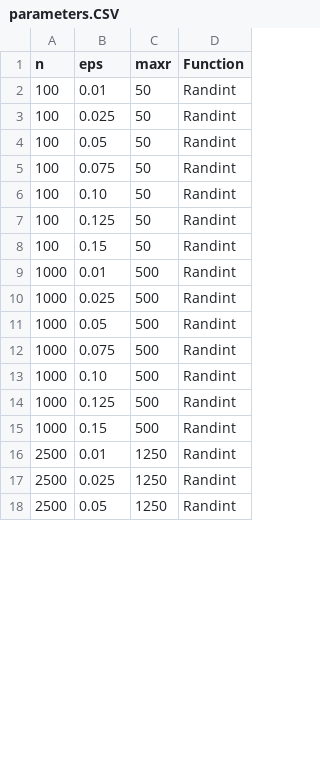
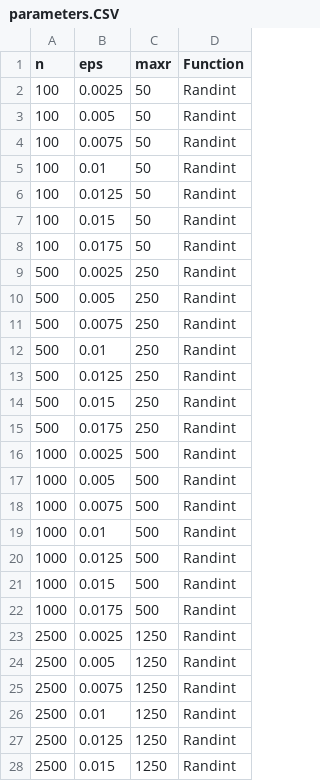
Before and after one commit to afonsoblneto/RM1_UC, a CSV file: JoseCarlos/Python_Code/parameters.CSV, drawn as a sheet; only a part is shown; the diff covers the shown part only.

Commit message:
Python code updated
Inserted a code snipet with a for loop to generate samples for each sort method

```diff
--- a/JoseCarlos/Python_Code/parameters.CSV
+++ b/JoseCarlos/Python_Code/parameters.CSV
@@ -1,18 +1,28 @@
 n;eps;maxr;Function
+100;0.0025;50;Randint
+100;0.005;50;Randint
+100;0.0075;50;Randint
 100;0.01;50;Randint
-100;0.025;50;Randint
-100;0.05;50;Randint
-100;0.075;50;Randint
-100;0.10;50;Randint
-100;0.125;50;Randint
-100;0.15;50;Randint
+100;0.0125;50;Randint
+100;0.015;50;Randint
+100;0.0175;50;Randint
+500;0.0025;250;Randint
+500;0.005;250;Randint
+500;0.0075;250;Randint
+500;0.01;250;Randint
+500;0.0125;250;Randint
+500;0.015;250;Randint
+500;0.0175;250;Randint
+1000;0.0025;500;Randint
+1000;0.005;500;Randint
+1000;0.0075;500;Randint
 1000;0.01;500;Randint
-1000;0.025;500;Randint
-1000;0.05;500;Randint
-1000;0.075;500;Randint
-1000;0.10;500;Randint
-1000;0.125;500;Randint
-1000;0.15;500;Randint
+1000;0.0125;500;Randint
+1000;0.015;500;Randint
+1000;0.0175;500;Randint
+2500;0.0025;1250;Randint
+2500;0.005;1250;Randint
+2500;0.0075;1250;Randint
 2500;0.01;1250;Randint
-2500;0.025;1250;Randint
-2500;0.05;1250;Randint
+2500;0.0125;1250;Randint
+2500;0.015;1250;Randint
```
Also changed, not shown: 9 added rows, 12 removed rows and 10 edited cells elsewhere in this file, 54 other files.
